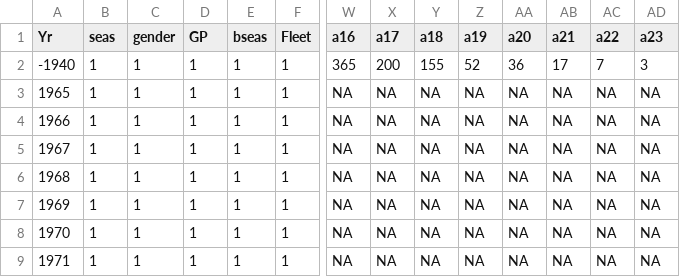
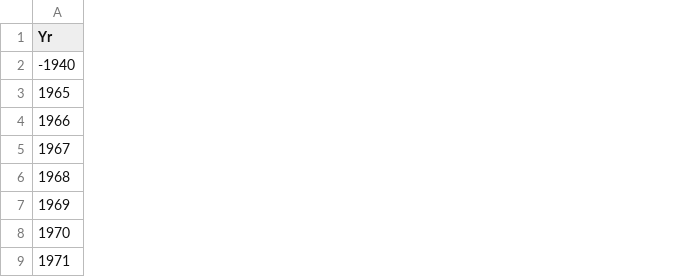
Before and after one commit to pacific-hake/hake-assessment, a CSV file: data-tables/wtatage-all-samplesize.csv, drawn as a sheet; only a part is shown, gaps mark what is left out; the diff covers the shown part only; the diff names each change by its address in the sheet, - before the commit and + after, or states it on an @@ line.

Commit message:
Fix(weight-at-age) correctly fixes the sample sizes
Sorry for the screw up

```diff
--- a/data-tables/wtatage-all-samplesize.csv
+++ b/data-tables/wtatage-all-samplesize.csv
-column B (seas), rows 2-9: all 1
-column C (gender), rows 2-9: all 1
-column D (GP), rows 2-9: all 1
-column E (bseas), rows 2-9: all 1
-column F (Fleet), rows 2-9: all 1
-column W (a16), rows 2-9: 365 | NA | NA | NA | NA | NA | NA | NA
-column X (a17), rows 2-9: 200 | NA | NA | NA | NA | NA | NA | NA
-column Y (a18), rows 2-9: 155 | NA | NA | NA | NA | NA | NA | NA
-column Z (a19), rows 2-9: 52 | NA | NA | NA | NA | NA | NA | NA
-column AA (a20), rows 2-9: 36 | NA | NA | NA | NA | NA | NA | NA
-column AB (a21), rows 2-9: 17 | NA | NA | NA | NA | NA | NA | NA
-column AC (a22), rows 2-9: 7 | NA | NA | NA | NA | NA | NA | NA
-column AD (a23), rows 2-9: 3 | NA | NA | NA | NA | NA | NA | NA
```
Also changed, not shown: 5 removed columns and 49 edited cells elsewhere in this file, 1 other file.
